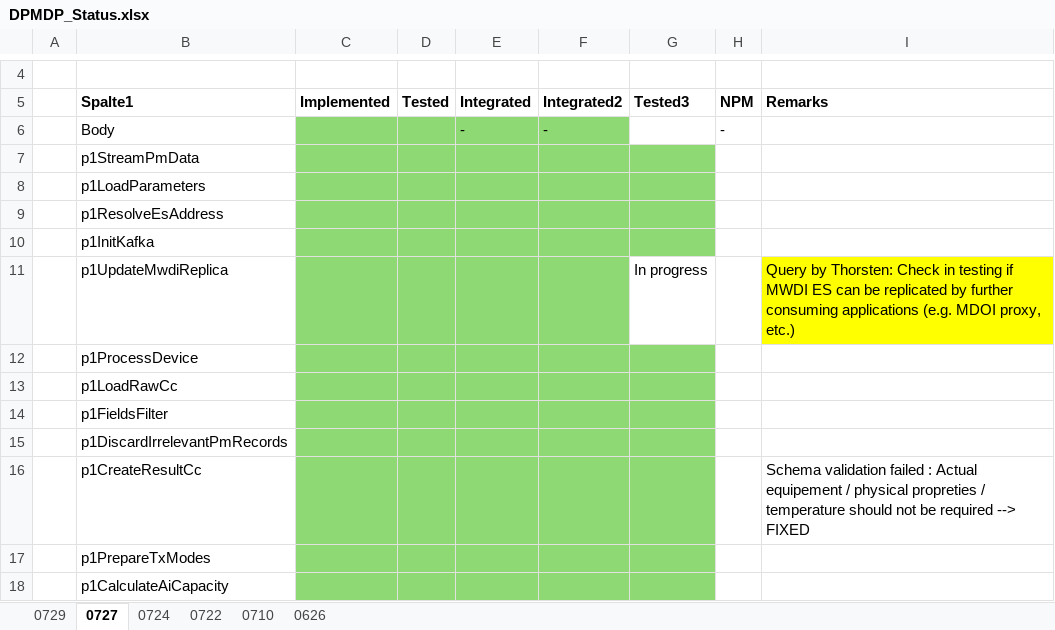
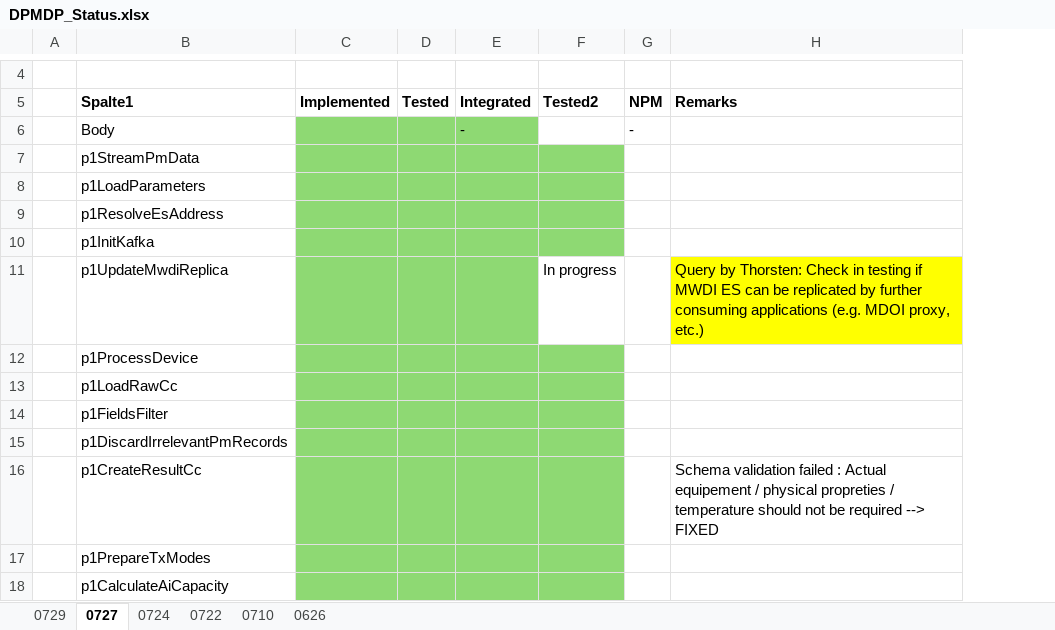
Before and after one commit to openBackhaul/DevicePerformanceManagementDataProcessor, an Excel workbook: testing/DPMDP_Status.xlsx, sheet 0727, drawn as a sheet; only a part is shown, gaps mark what is left out; values as stored, in another font and other column widths than the file's, no borders; table styles not drawn; removed rows and columns are numbered as before the commit, all else as after; the diff names each change by its address in the sheet, - before the commit and + after, or states it on an @@ line.

```diff
--- a/testing/DPMDP_Status.xlsx (sheet 0727)
+++ b/testing/DPMDP_Status.xlsx (sheet 0727)
-column F (Integrated2), row 6: -
-F5: Tested3
+F5: Tested2
```
Also changed, not shown: sheet 0729.
